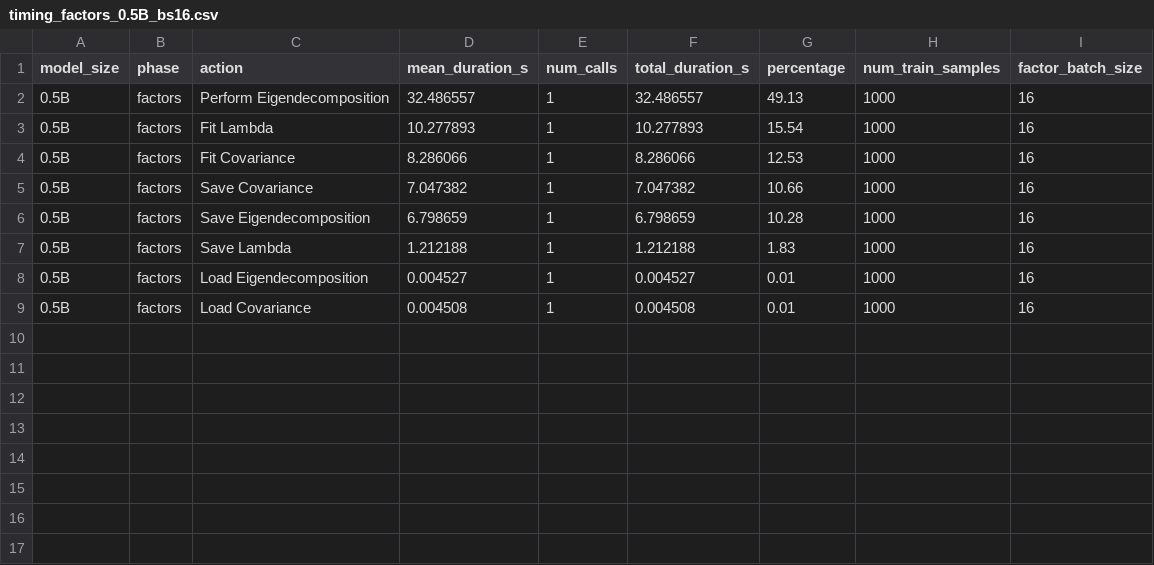
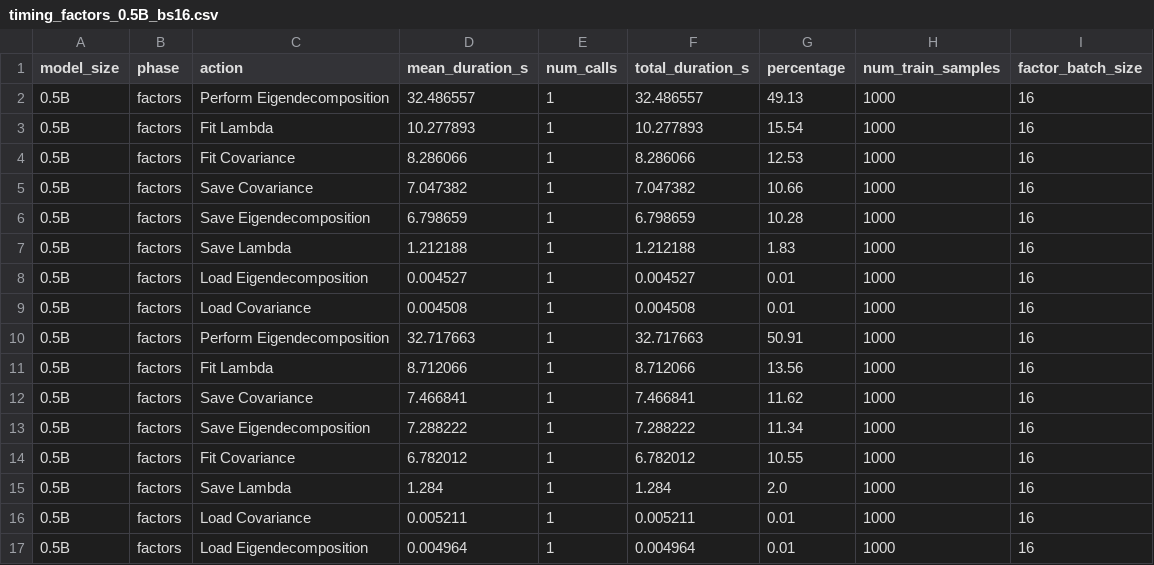
Before and after one commit to levmckinney/kronfluence, a CSV file: examples/qwen_scaling/batch_test_results/timing_factors_0.5B_bs16.csv, drawn as a sheet; the diff names each change by its address in the sheet, - before the commit and + after, or states it on an @@ line.

```diff
--- a/examples/qwen_scaling/batch_test_results/timing_factors_0.5B_bs16.csv
+++ b/examples/qwen_scaling/batch_test_results/timing_factors_0.5B_bs16.csv
+row 10: 0.5B | factors | Perform Eigendecomposition | 32.717663 | 1 | 32.717663 | 50.91 | 1000 | 16
+row 11: 0.5B | factors | Fit Lambda | 8.712066 | 1 | 8.712066 | 13.56 | 1000 | 16
+row 12: 0.5B | factors | Save Covariance | 7.466841 | 1 | 7.466841 | 11.62 | 1000 | 16
+row 13: 0.5B | factors | Save Eigendecomposition | 7.288222 | 1 | 7.288222 | 11.34 | 1000 | 16
+row 14: 0.5B | factors | Fit Covariance | 6.782012 | 1 | 6.782012 | 10.55 | 1000 | 16
+row 15: 0.5B | factors | Save Lambda | 1.284 | 1 | 1.284 | 2.0 | 1000 | 16
+row 16: 0.5B | factors | Load Covariance | 0.005211 | 1 | 0.005211 | 0.01 | 1000 | 16
+row 17: 0.5B | factors | Load Eigendecomposition | 0.004964 | 1 | 0.004964 | 0.01 | 1000 | 16
```
Also changed, not shown: examples/qwen_scaling/batch_test_results/summary.csv, examples/qwen_scaling/batch_test_results/timing_factors_0.5B_bs8.csv, 6 other files.
